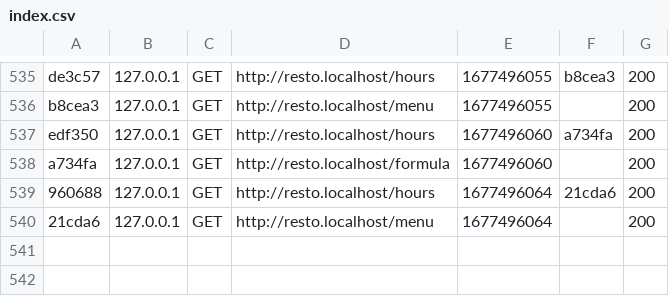
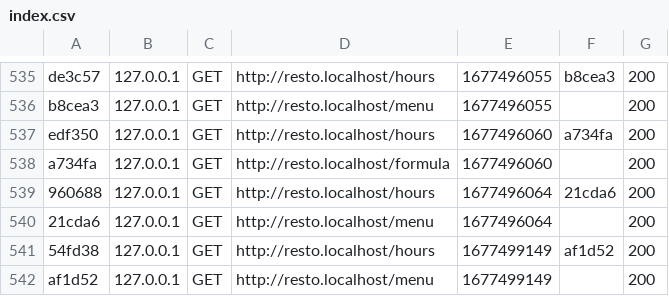
Before and after one commit to Maalaki/QuaiAntique, a CSV file: var/cache/dev/profiler/index.csv, drawn as a sheet; only a part is shown, gaps mark what is left out; the diff names each change by its address in the sheet, - before the commit and + after, or states it on an @@ line.

```diff
--- a/var/cache/dev/profiler/index.csv
+++ b/var/cache/dev/profiler/index.csv
+row 541: 54fd38 | 127.0.0.1 | GET | http://resto.localhost/hours | 1677499149 | af1d52 | 200
+row 542: af1d52 | 127.0.0.1 | GET | http://resto.localhost/menu | 1677499149 |  | 200
```
Also changed, not shown: 2 other files.
